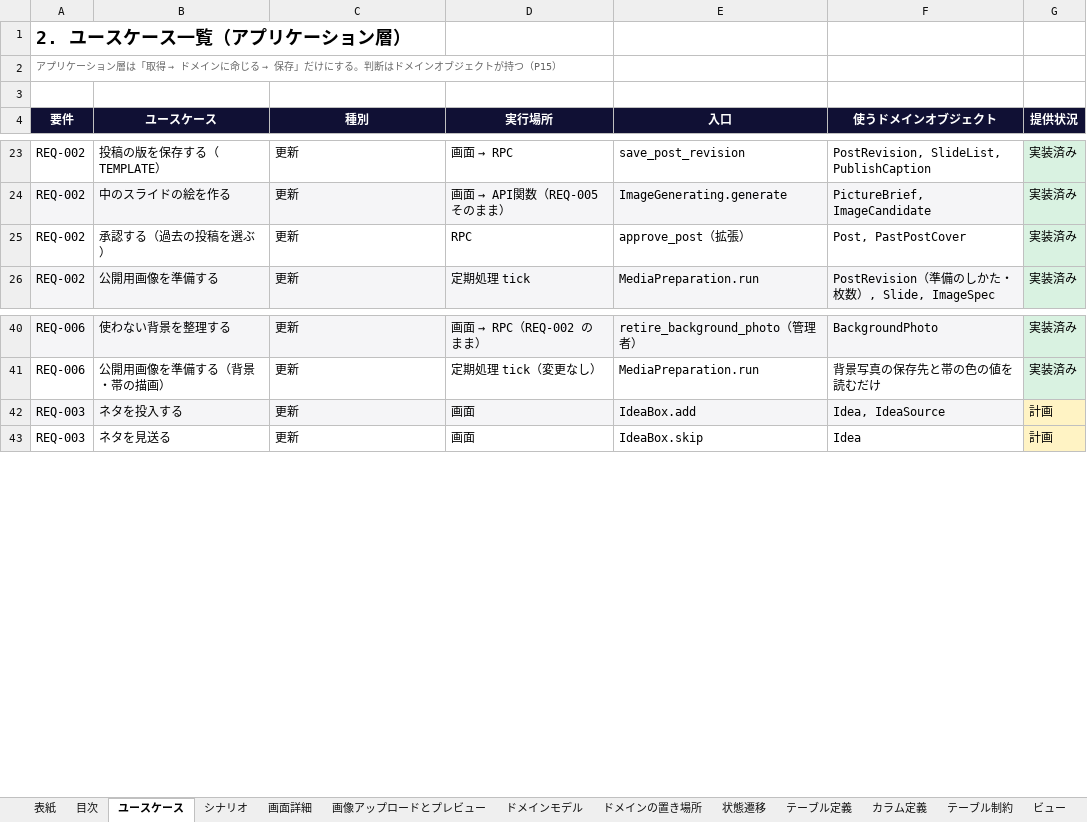
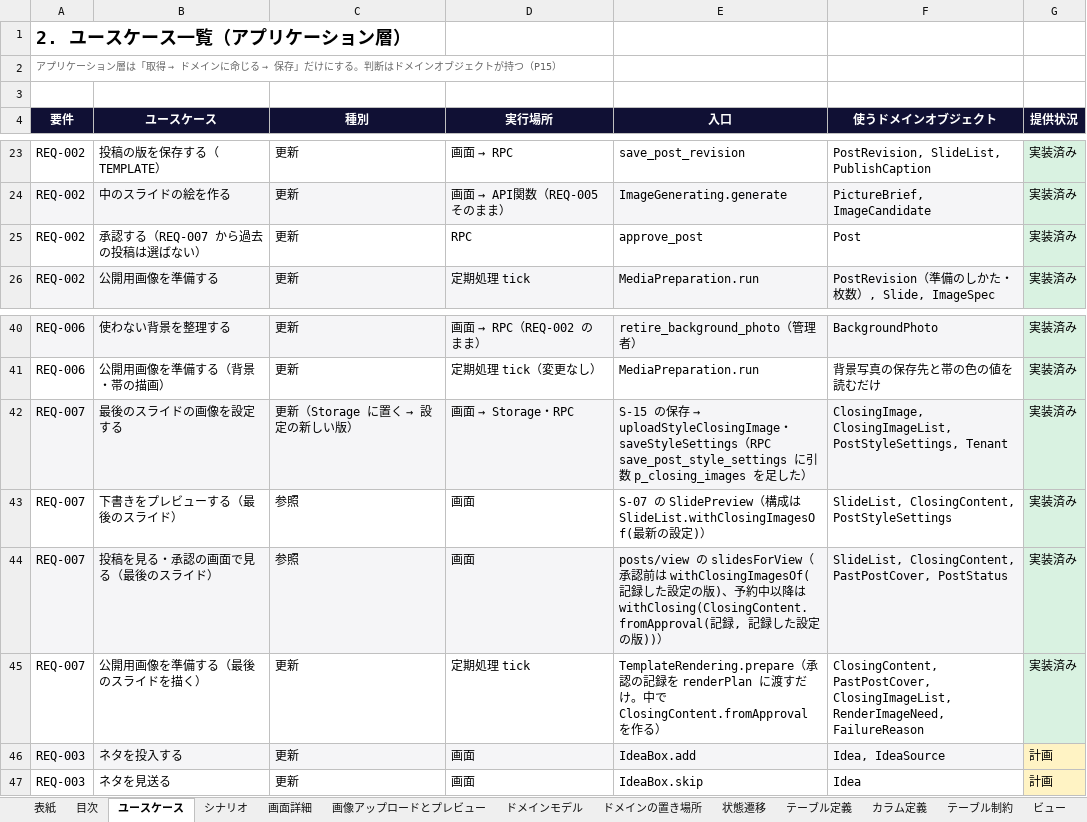
Before and after one commit to kjtt0508/auto-Instagram, an Excel workbook: docs/設計書/詳細設計書.xlsx, sheet ユースケース, drawn as a sheet; only a part is shown, gaps mark what is left out; values as stored, in another font and other column widths than the file's, no borders; the diff names each change by its address in the sheet, - before the commit and + after, or states it on an @@ line.

```diff
--- a/docs/設計書/詳細設計書.xlsx (sheet ユースケース)
+++ b/docs/設計書/詳細設計書.xlsx (sheet ユースケース)
-B25 (ユースケース): 承認する（過去の投稿を選ぶ）
+B25 (ユースケース): 承認する（REQ-007 から過去の投稿は選ばない）
-E25 (入口): approve_post（拡張）
+E25 (入口): approve_post
-F25 (使うドメインオブジェクト): Post, PastPostCover
+F25 (使うドメインオブジェクト): Post
+row 42: REQ-007 | 最後のスライドの画像を設定する | 更新（Storage に置く → 設定の新しい版） | 画面 → Storage・RPC | S-15 の保存 → uploadStyleClosingImage・saveStyleSettings（RPC save_post_style_settings に引数 p_closing_images を足した） | ClosingImage, ClosingImageList, PostStyleSettings, Tenant | 実装済み
+row 43: REQ-007 | 下書きをプレビューする（最後のスライド） | 参照 | 画面 | S-07 の SlidePreview（構成は SlideList.withClosingImagesOf(最新の設定)） | SlideList, ClosingContent, PostStyleSettings | 実装済み
+row 44: REQ-007 | 投稿を見る・承認の画面で見る（最後のスライド） | 参照 | 画面 | posts/view の slidesForView（承認前は withClosingImagesOf(記録した設定の版)、予約中以降は withClosing(ClosingContent.fromApproval(記録, 記録した設定の版))） | SlideList, ClosingContent, PastPostCover, PostStatus | 実装済み
+row 45: REQ-007 | 公開用画像を準備する（最後のスライドを描く） | 更新 | 定期処理 tick | TemplateRendering.prepare（承認の記録を renderPlan に渡すだけ。中で ClosingContent.fromApproval を作る） | ClosingContent, PastPostCover, ClosingImageList, RenderImageNeed, FailureReason | 実装済み
```
Also changed, not shown: sheet 受入基準とテスト, sheet ドメインモデル, sheet 業務ルール, sheet 異常系, sheet テスト設計, sheet 画面詳細, 12 more sheets, docs/設計書/クライアント向け設計書.xlsx, docs/設計書/基本設計書.xlsx.
